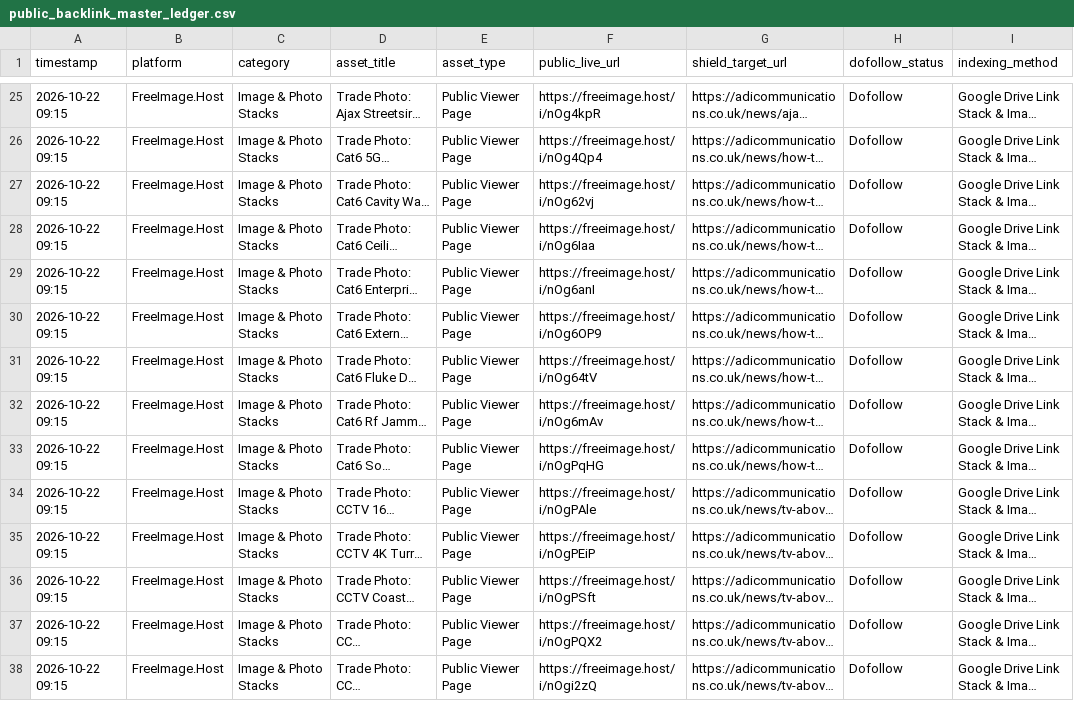
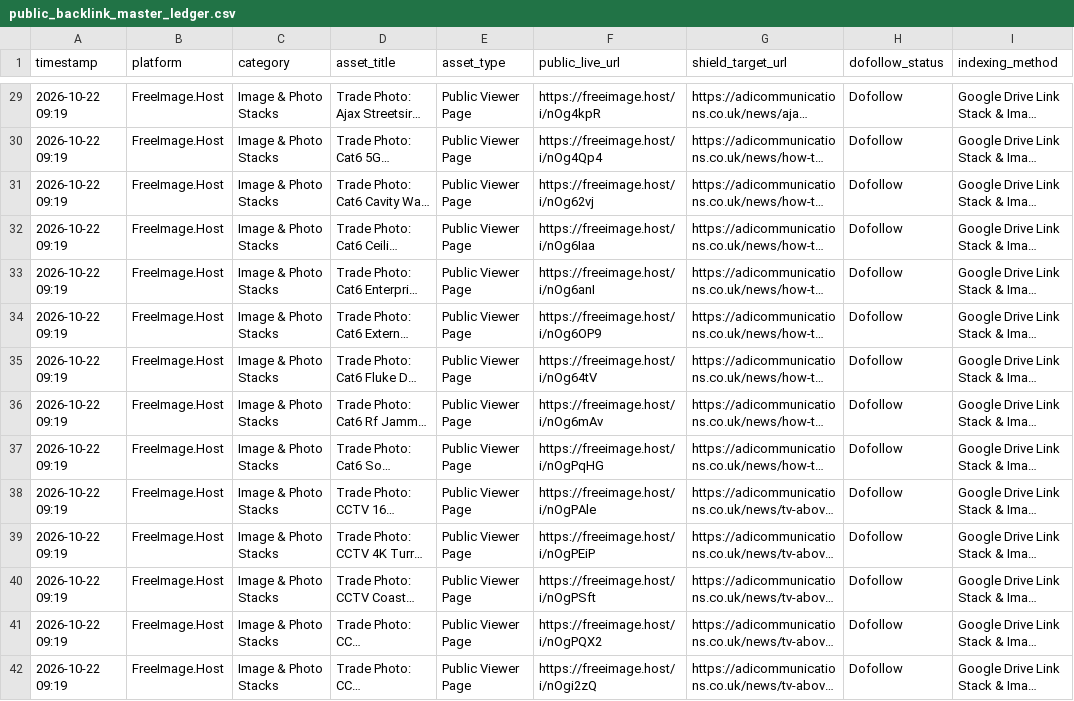
Before and after one commit to gazpearce/cctv-security-hub, a CSV file: public_backlink_master_ledger.csv, drawn as a sheet; only a part is shown, gaps mark what is left out; long unchanged cells end in …; addresses are those after the commit; the diff covers the shown part only; the diff names each change by its address in the sheet, - before the commit and + after, or states it on an @@ line.

```diff
--- a/public_backlink_master_ledger.csv
+++ b/public_backlink_master_ledger.csv
-A29:A42 (timestamp): 2026-10-22 09:15
+A29:A42 (timestamp): 2026-10-22 09:19
```
Also changed, not shown: 4 added rows and 53 edited cells elsewhere in this file, doc1_route_domains_directory.csv, doc2_established_profiles_list.csv, 14 other files.
